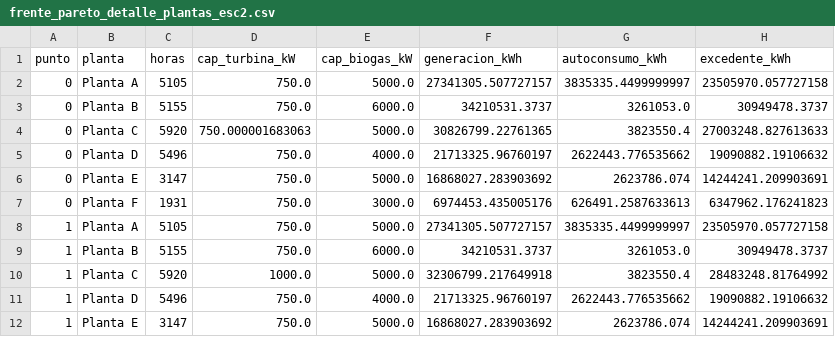
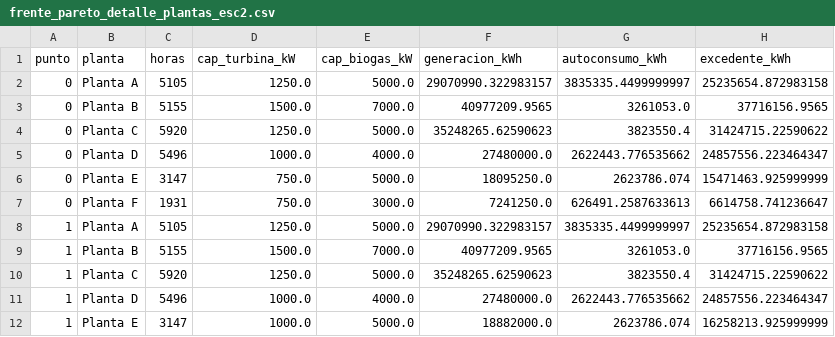
Before and after one commit to juncal0/valorizacion-biomasa-palma, a CSV file: frente_pareto_detalle_plantas_esc2.csv, drawn as a sheet; only a part is shown; the diff covers the shown part only.

```diff
--- a/frente_pareto_detalle_plantas_esc2.csv
+++ b/frente_pareto_detalle_plantas_esc2.csv
@@ -1,12 +1,12 @@
 punto,planta,horas,cap_turbina_kW,cap_biogas_kW,generacion_kWh,autoconsumo_kWh,excedente_kWh
-0,Planta A,5105,750.0,5000.0,27341305.507727157,3835335.4499999997,23505970.057727158
-0,Planta B,5155,750.0,6000.0,34210531.3737,3261053.0,30949478.3737
-0,Planta C,5920,750.000001683063,5000.0,30826799.22761365,3823550.4,27003248.827613633
-0,Planta D,5496,750.0,4000.0,21713325.96760197,2622443.776535662,19090882.19106632
-0,Planta E,3147,750.0,5000.0,16868027.283903692,2623786.074,14244241.209903691
-0,Planta F,1931,750.0,3000.0,6974453.435005176,626491.2587633613,6347962.176241823
-1,Planta A,5105,750.0,5000.0,27341305.507727157,3835335.4499999997,23505970.057727158
-1,Planta B,5155,750.0,6000.0,34210531.3737,3261053.0,30949478.3737
-1,Planta C,5920,1000.0,5000.0,32306799.217649918,3823550.4,28483248.81764992
-1,Planta D,5496,750.0,4000.0,21713325.96760197,2622443.776535662,19090882.19106632
-1,Planta E,3147,750.0,5000.0,16868027.283903692,2623786.074,14244241.209903691
+0,Planta A,5105,1250.0,5000.0,29070990.322983157,3835335.4499999997,25235654.872983158
+0,Planta B,5155,1500.0,7000.0,40977209.9565,3261053.0,37716156.9565
+0,Planta C,5920,1250.0,5000.0,35248265.62590623,3823550.4,31424715.22590622
+0,Planta D,5496,1000.0,4000.0,27480000.0,2622443.776535662,24857556.223464347
+0,Planta E,3147,750.0,5000.0,18095250.0,2623786.074,15471463.925999999
+0,Planta F,1931,750.0,3000.0,7241250.0,626491.2587633613,6614758.741236647
+1,Planta A,5105,1250.0,5000.0,29070990.322983157,3835335.4499999997,25235654.872983158
+1,Planta B,5155,1500.0,7000.0,40977209.9565,3261053.0,37716156.9565
+1,Planta C,5920,1250.0,5000.0,35248265.62590623,3823550.4,31424715.22590622
+1,Planta D,5496,1000.0,4000.0,27480000.0,2622443.776535662,24857556.223464347
+1,Planta E,3147,1000.0,5000.0,18882000.0,2623786.074,16258213.925999999
```
Also changed, not shown: 158 edited cells elsewhere in this file, frente_pareto_detalle_plantas_esc1.csv, frente_pareto_economico_generacion.csv, 16 other files.
